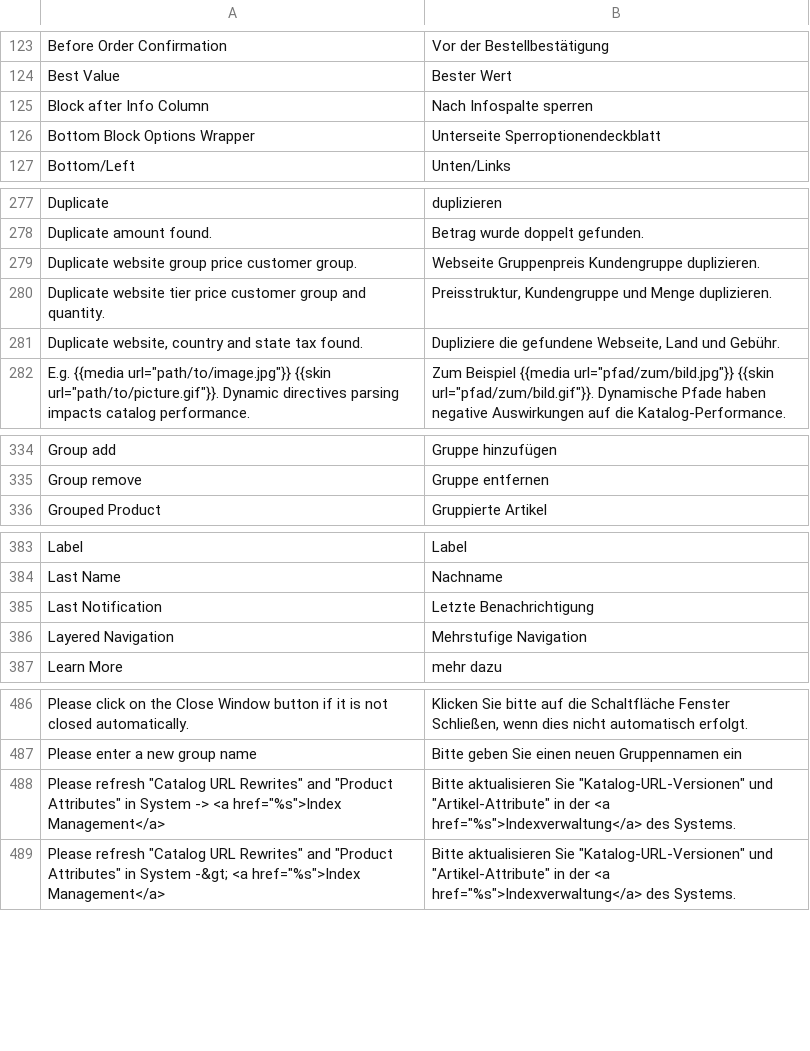
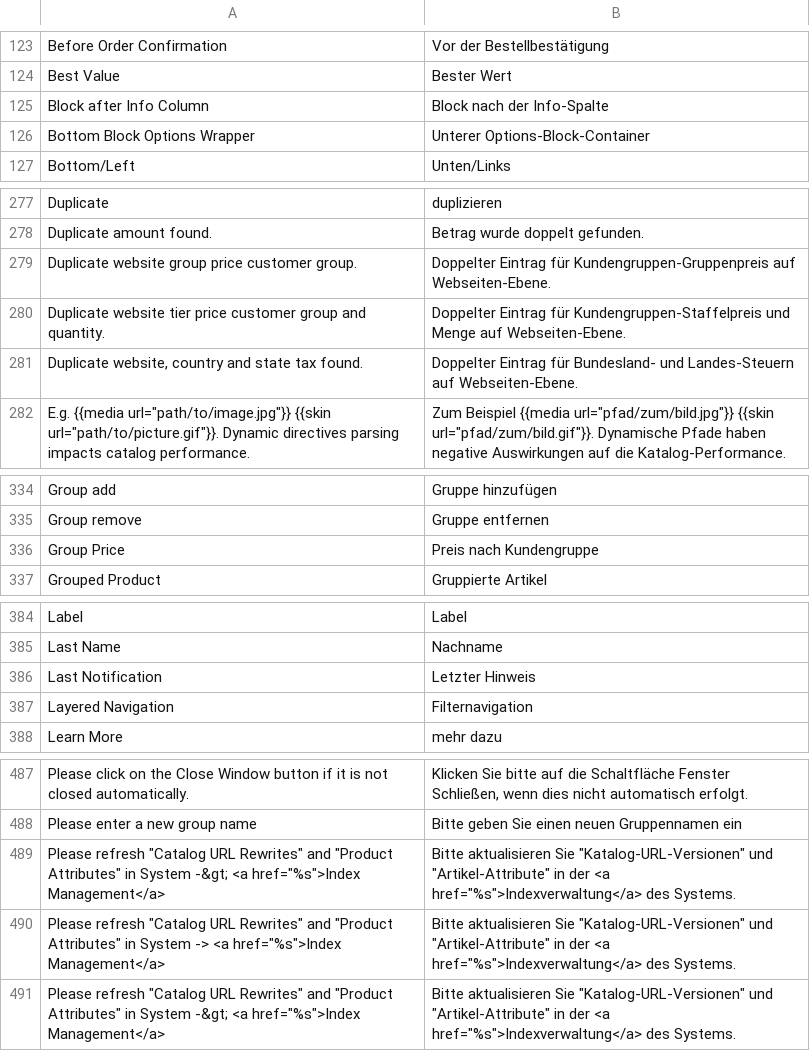
Before and after one commit to hhirsch/German_LocalePack_de_DE, a CSV file: app/locale/de_DE/Mage_Catalog.csv, drawn as a sheet; only a part is shown, gaps mark what is left out; the diff covers the shown part only.

Commit message:
Version 0.6.7, Language packages with enhanced translations / Überarbeitung der Übersetzung (Mage_AmazonPayments.csv, Mage_Authorizenet.csv, Mage_Backup.csv, Mage_Bundle.csv, Mage_Captcha.csv, Mage_Media.csv, Mage_Shipping.csv)

```diff
--- a/app/locale/de_DE/Mage_Catalog.csv
+++ b/app/locale/de_DE/Mage_Catalog.csv
@@ -124,4 +124,4 @@
 "Best Value","Bester Wert"
-"Block after Info Column","Nach Infospalte sperren"
-"Bottom Block Options Wrapper","Unterseite Sperroptionendeckblatt"
+"Block after Info Column","Block nach der Info-Spalte"
+"Bottom Block Options Wrapper","Unterer Options-Block-Container"
 "Bottom/Left","Unten/Links"
@@ -278,5 +278,5 @@
 "Duplicate amount found.","Betrag wurde doppelt gefunden."
-"Duplicate website group price customer group.","Webseite Gruppenpreis Kundengruppe duplizieren."
-"Duplicate website tier price customer group and quantity.","Preisstruktur, Kundengruppe und Menge duplizieren."
-"Duplicate website, country and state tax found.","Dupliziere die gefundene Webseite, Land und Gebühr."
+"Duplicate website group price customer group.","Doppelter Eintrag für Kundengruppen-Gruppenpreis auf Webseiten-Ebene."
+"Duplicate website tier price customer group and quantity.","Doppelter Eintrag für Kundengruppen-Staffelpreis und Menge auf Webseiten-Ebene."
+"Duplicate website, country and state tax found.","Doppelter Eintrag für Bundesland- und Landes-Steuern auf Webseiten-Ebene."
 "E.g. {{media url=""path/to/image.jpg""}} {{skin url=""path/to/picture.gif""}}. Dynamic directives parsing impacts catalog performance.","Zum Beispiel {{media url=""pfad/zum/bild.jpg""}} {{skin url=""pfad/zum/bild.gif""}}. Dynamische Pfade haben negative Auswirkungen auf die Katalog-Performance."
@@ -335,2 +335,3 @@
 "Group remove","Gruppe entfernen"
+"Group Price","Preis nach Kundengruppe"
 "Grouped Product","Gruppierte Artikel"
@@ -384,4 +385,4 @@
 "Last Name","Nachname"
-"Last Notification","Letzte Benachrichtigung"
-"Layered Navigation","Mehrstufige Navigation"
+"Last Notification","Letzter Hinweis"
+"Layered Navigation","Filternavigation"
 "Learn More","mehr dazu"
@@ -487,2 +488,3 @@
 "Please enter a new group name","Bitte geben Sie einen neuen Gruppennamen ein"
+"Please refresh ""Catalog URL Rewrites"" and ""Product Attributes"" in System -&gt; <a href=""%s"">Index Management</a>","Bitte aktualisieren Sie ""Katalog-URL-Versionen"" und ""Artikel-Attribute"" in der <a href=""%s"">Indexverwaltung</a> des Systems."
 "Please refresh ""Catalog URL Rewrites"" and ""Product Attributes"" in System -> <a href=""%s"">Index Management</a>","Bitte aktualisieren Sie ""Katalog-URL-Versionen"" und ""Artikel-Attribute"" in der <a href=""%s"">Indexverwaltung</a> des Systems."
```
Also changed, not shown: 9 edited cells elsewhere in this file, app/locale/de_DE/Mage_Backup.csv, app/locale/de_DE/Mage_Bundle.csv, 29 other files.
